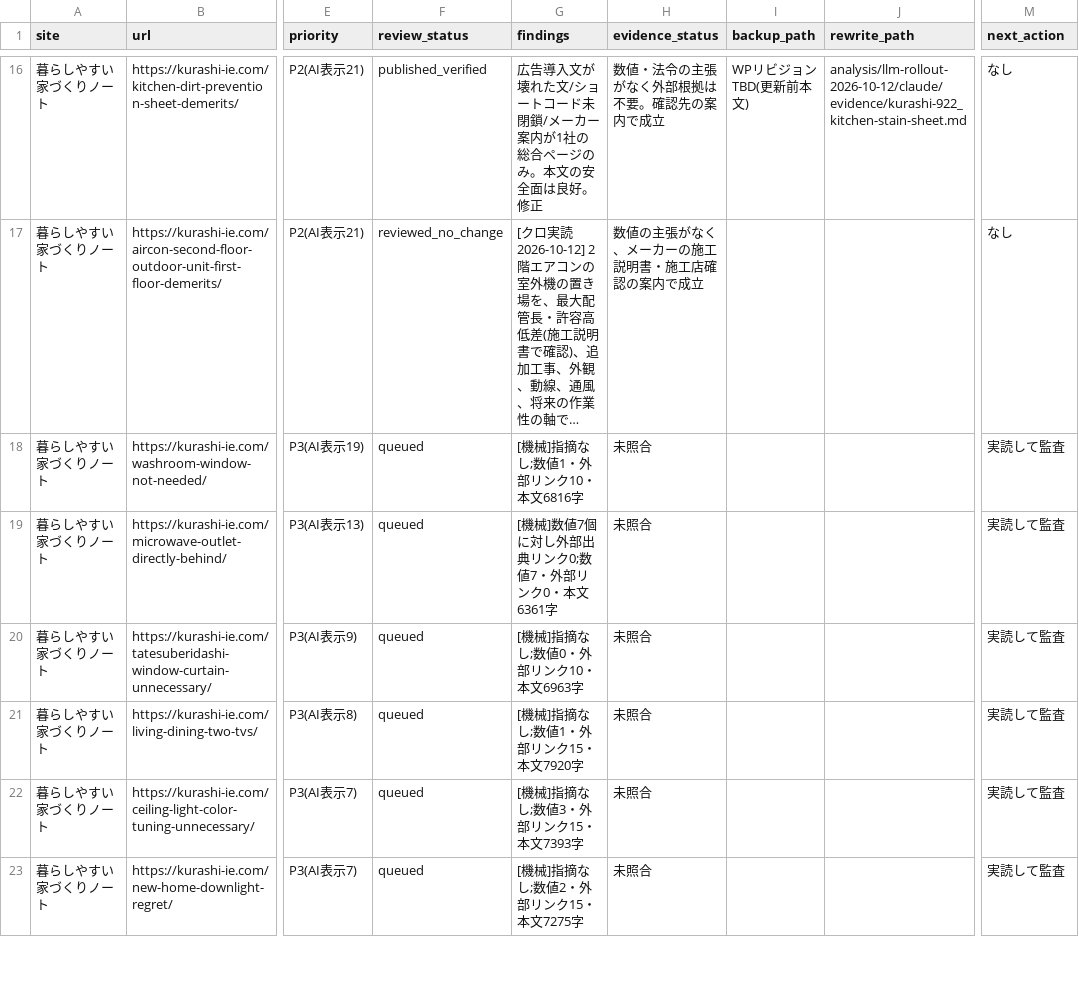
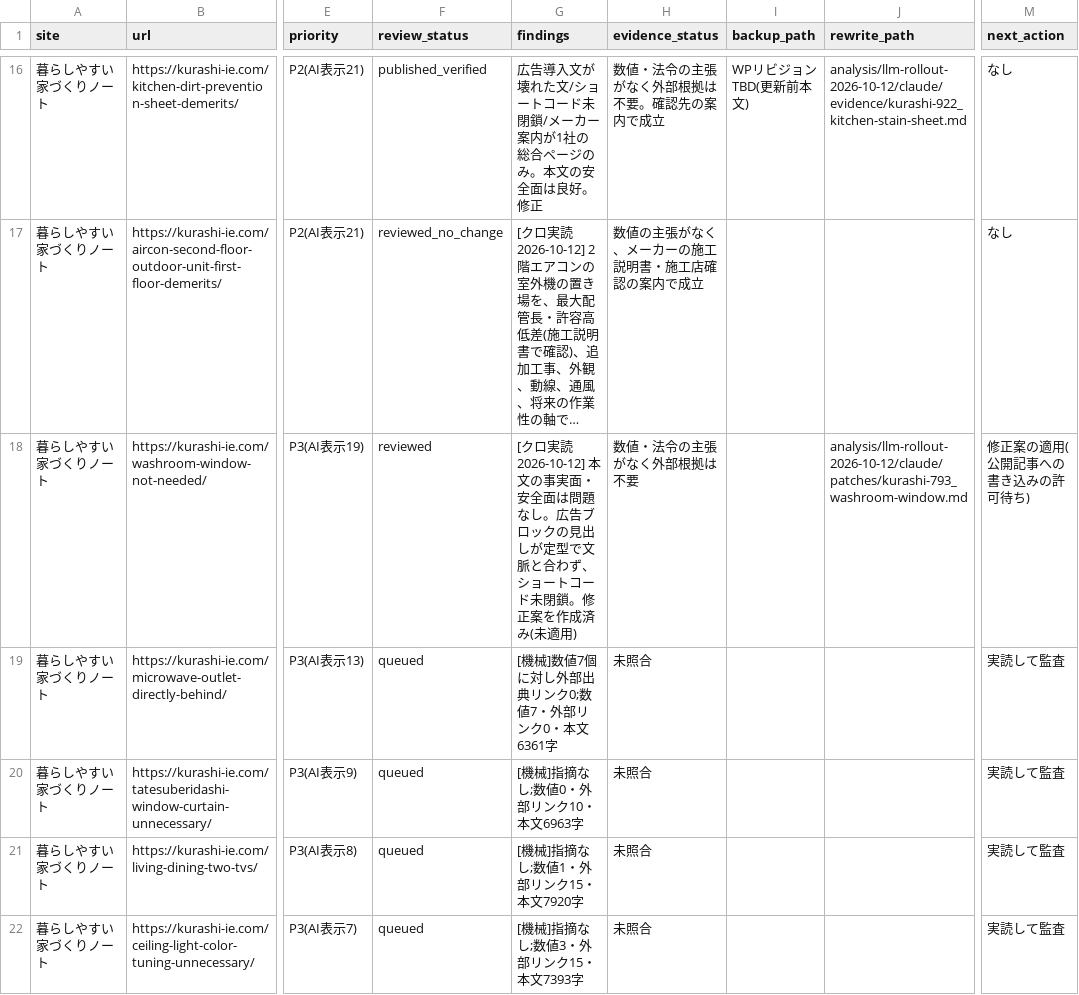
Before and after one commit to ebimayo5/unified-article-app, a CSV file: analysis/llm-rollout-2026-10-12/claude/home_audit.csv, drawn as a sheet; only a part is shown, gaps mark what is left out; the shorter side is filled out with more unchanged rows; long unchanged cells end in …; the diff names each change by its address in the sheet, - before the commit and + after, or states it on an @@ line.

```diff
--- a/analysis/llm-rollout-2026-10-12/claude/home_audit.csv
+++ b/analysis/llm-rollout-2026-10-12/claude/home_audit.csv
-F18 (review_status): queued
+F18 (review_status): reviewed
-G18 (findings): [機械]指摘なし;数値1・外部リンク10・本文6816字
+G18 (findings): [クロ実読 2026-10-12] 本文の事実面・安全面は問題なし。広告ブロックの見出しが定型で文脈と合わず、ショートコード未閉鎖。修正案を作成済み(未適用)
-H18 (evidence_status): 未照合
+H18 (evidence_status): 数値・法令の主張がなく外部根拠は不要
-J18 (rewrite_path): (empty)
+J18 (rewrite_path): analysis/llm-rollout-2026-10-12/claude/patches/kurashi-793_washroom-window.md
-M18 (next_action): 実読して監査
+M18 (next_action): 修正案の適用(公開記事への書き込みの許可待ち)
```
Also changed, not shown: 1 other file.
